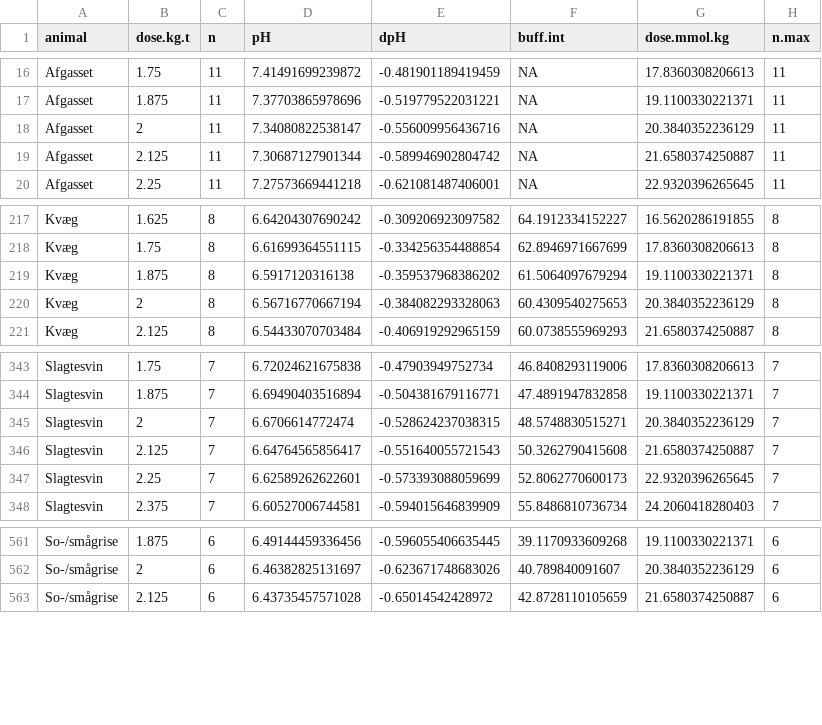
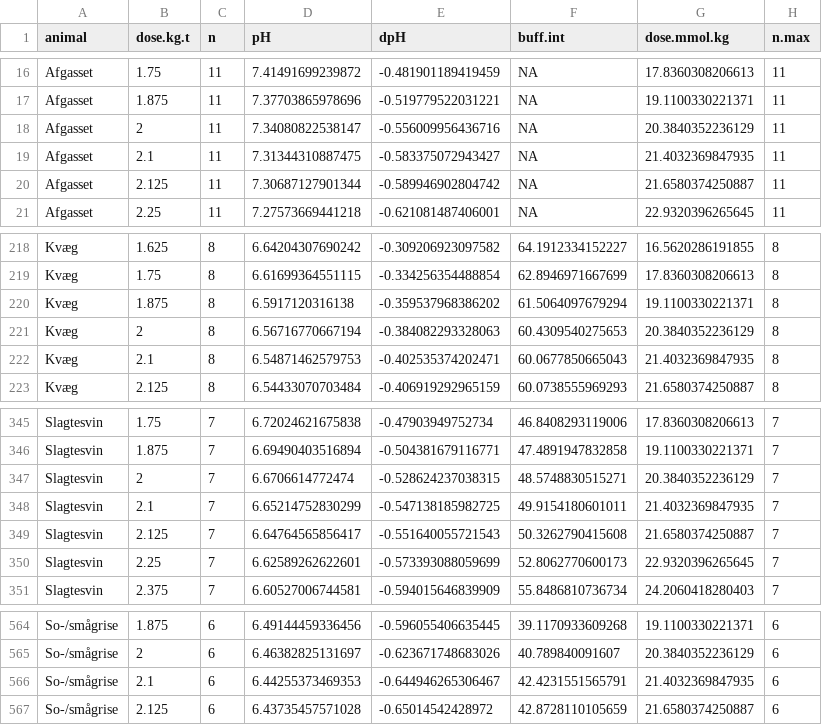
Before and after one commit to AU-BCE-EE/AU-MHB, a CSV file: manure_titration/output/ave_titrat_interp_animal.csv, drawn as a sheet; only a part is shown, gaps mark what is left out; the diff names each change by its address in the sheet, - before the commit and + after, or states it on an @@ line.

```diff
--- a/manure_titration/output/ave_titrat_interp_animal.csv
+++ b/manure_titration/output/ave_titrat_interp_animal.csv
+row 19: Afgasset | 2.1 | 11 | 7.31344310887475 | -0.583375072943427 | NA | 21.4032369847935 | 11
+row 222: Kvæg | 2.1 | 8 | 6.54871462579753 | -0.402535374202471 | 60.0677850665043 | 21.4032369847935 | 8
+row 348: Slagtesvin | 2.1 | 7 | 6.65214752830299 | -0.547138185982725 | 49.9154180601011 | 21.4032369847935 | 7
+row 566: So-/smågrise | 2.1 | 6 | 6.44255373469353 | -0.644946265306467 | 42.4231551565791 | 21.4032369847935 | 6
```
Also changed, not shown: manure_titration/output/ave_pH6_interp_method1.csv, manure_titration/output/ave_pH6_interp_method1_boot.csv, 7 other files.
